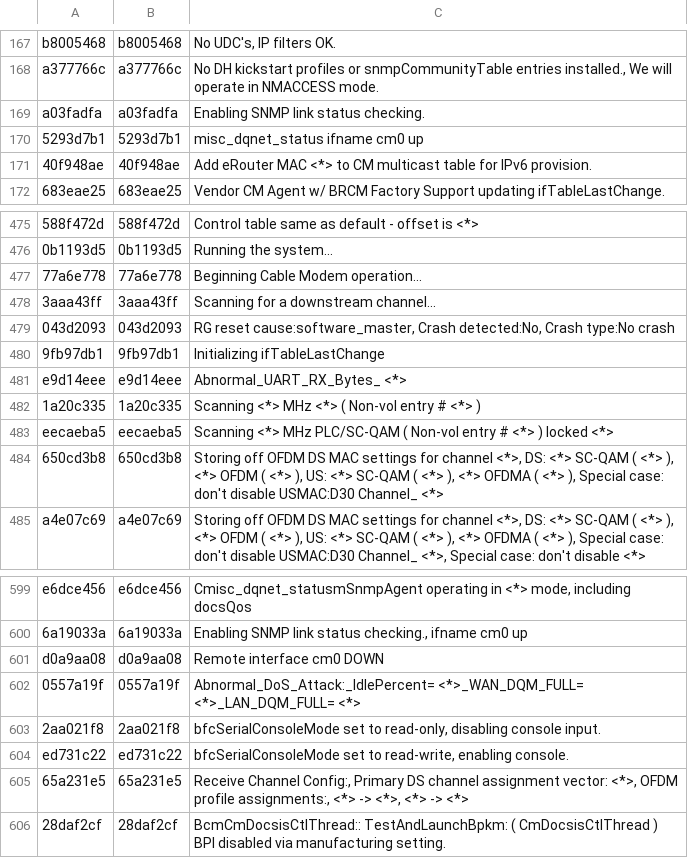
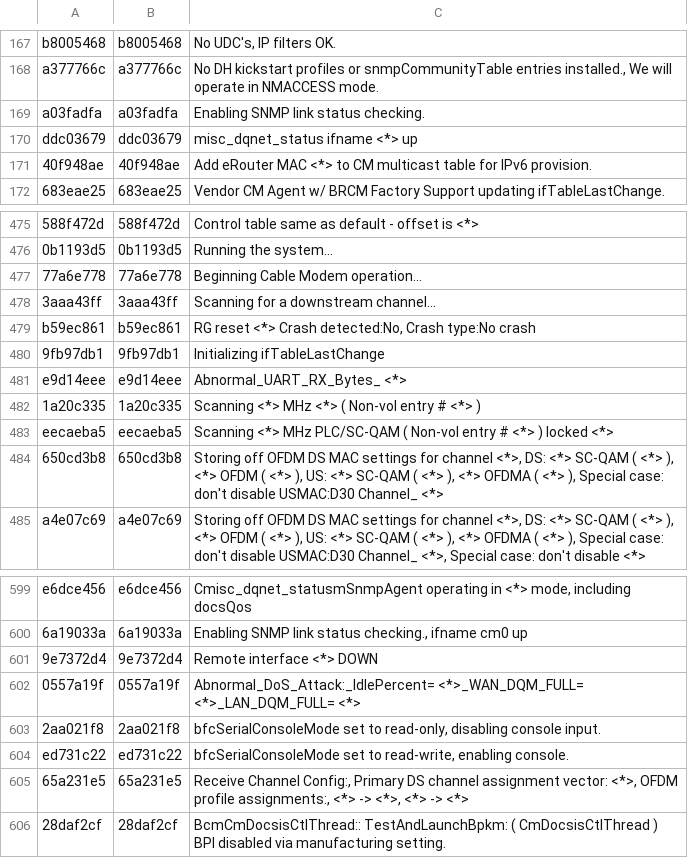
Before and after one commit to hayhan/loganalyzer, a CSV file: results/persist/template_lib.csv, drawn as a sheet; only a part is shown, gaps mark what is left out; removed rows and columns are numbered as before the commit, all else as after; the diff covers the shown part only; the diff names each change by its address in the sheet, - before the commit and + after, or states it on an @@ line.

```diff
--- a/results/persist/template_lib.csv
+++ b/results/persist/template_lib.csv
-row 170: 5293d7b1 | 5293d7b1 | misc_dqnet_status ifname cm0 up
+row 170: ddc03679 | ddc03679 | misc_dqnet_status ifname <*> up
-row 479: 043d2093 | 043d2093 | RG reset cause:software_master, Crash detected:No, Crash type:No crash
+row 479: b59ec861 | b59ec861 | RG reset <*> Crash detected:No, Crash type:No crash
-row 601: d0a9aa08 | d0a9aa08 | Remote interface cm0 DOWN
+row 601: 9e7372d4 | 9e7372d4 | Remote interface <*> DOWN
```
Also changed, not shown: 24 added rows and 1 removed row elsewhere in this file, 6 other files.
